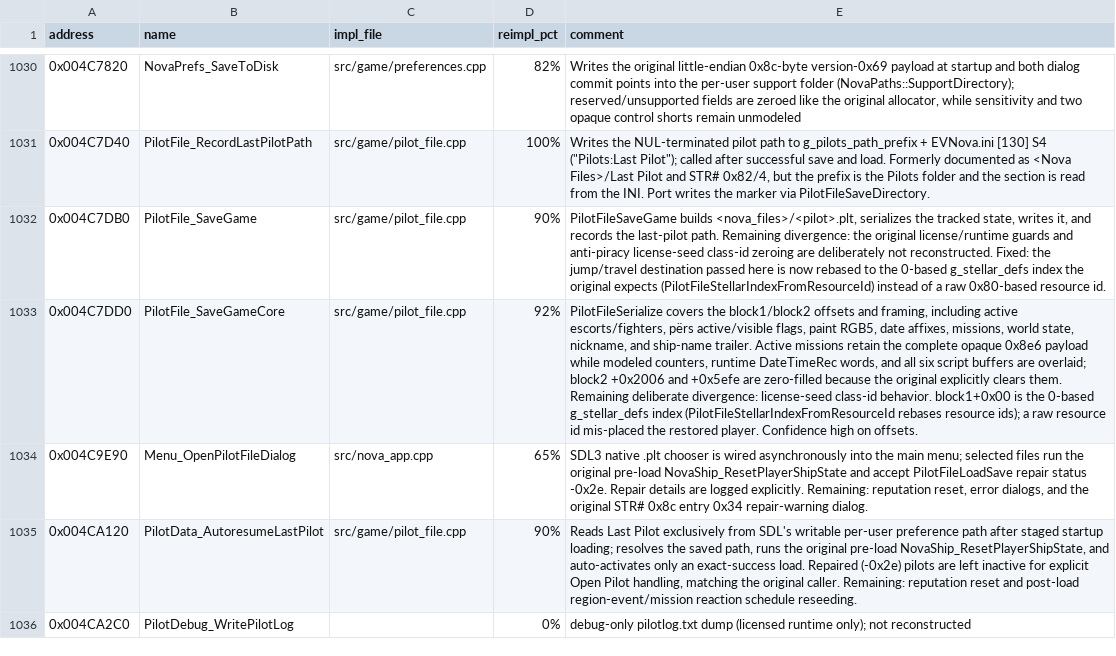
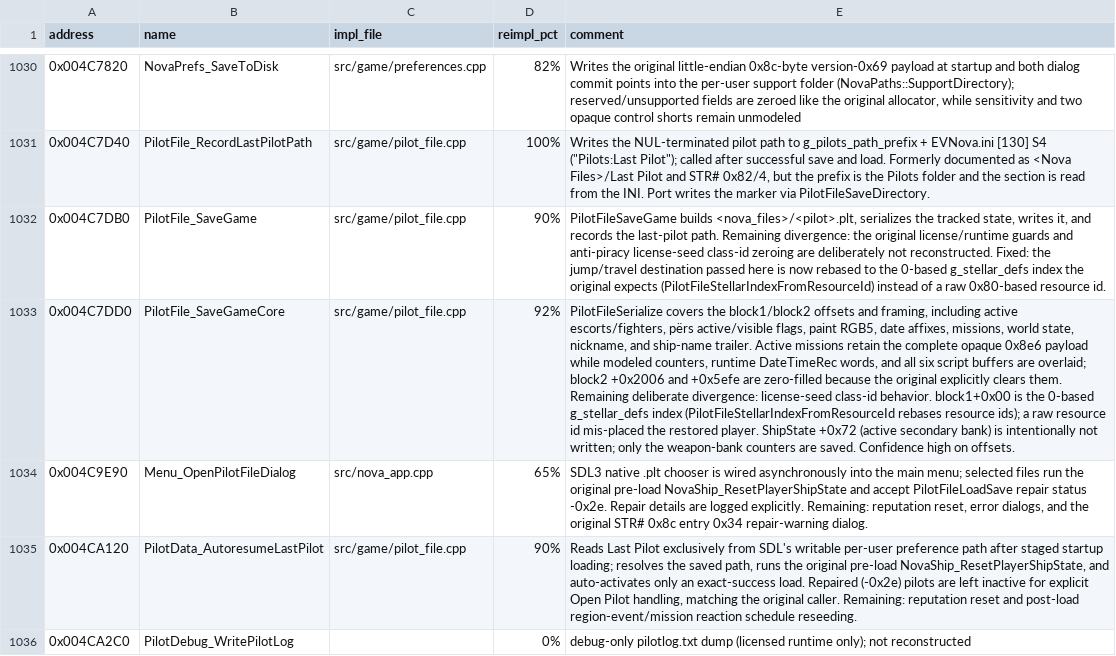
Before and after one commit to wraitii/evnova-decomp, a TSV file: decomp-progress.tsv, drawn as a sheet; only a part is shown, gaps mark what is left out; the diff covers the shown part only; the diff names each change by its address in the sheet, - before the commit and + after, or states it on an @@ line.

Commit message:
fix(pilot): stop persisting the live secondary bank selection
PilotFile_SaveGameCore (0x004c7dd0) and PilotFile_LoadSave (0x004cb260)
never touch ShipState +0x72; the pre-load Ship_ResetPlayerShipState
(0x004b3350) supplies -1 and load must preserve it. The port carried the
field through PilotFile, so reloading a pilot applied an unsaved default 0
that re-selected bank 0 (the Shuttle's Light Blaster) as a secondary.

Drop active_weapon_bank_slot from the PilotFile record and from the
collect/apply and new-pilot paths, and cover the behavior with an apply
test plus a weapon cycle/fire test asserting the starter Light Blaster is
never an eligible secondary (Flags1c 0x0002 clear).

```diff
--- a/decomp-progress.tsv
+++ b/decomp-progress.tsv
-E1033 (comment): …restored player. Confidence high…
+E1033 (comment): …restored player. ShipState +0x72 (active secondary bank) is intentionally not written; only the weapon-bank counters are saved. Confidence high…
```
Also changed, not shown: 2 edited cells elsewhere in this file, 5 other files.
